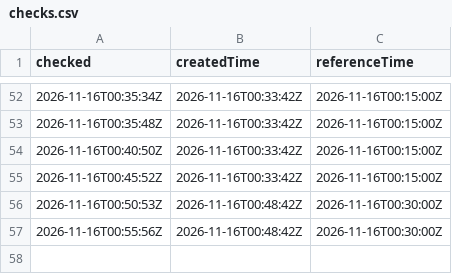
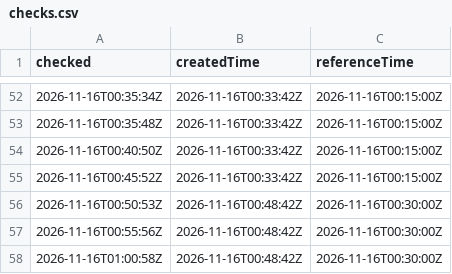
Before and after one commit to gu-t/smhi-runlog, a CSV file: checks.csv, drawn as a sheet; only a part is shown, gaps mark what is left out; the diff names each change by its address in the sheet, - before the commit and + after, or states it on an @@ line.

```diff
--- a/checks.csv
+++ b/checks.csv
+row 58: 2026-11-16T01:00:58Z | 2026-11-16T00:48:42Z | 2026-11-16T00:30:00Z
```
